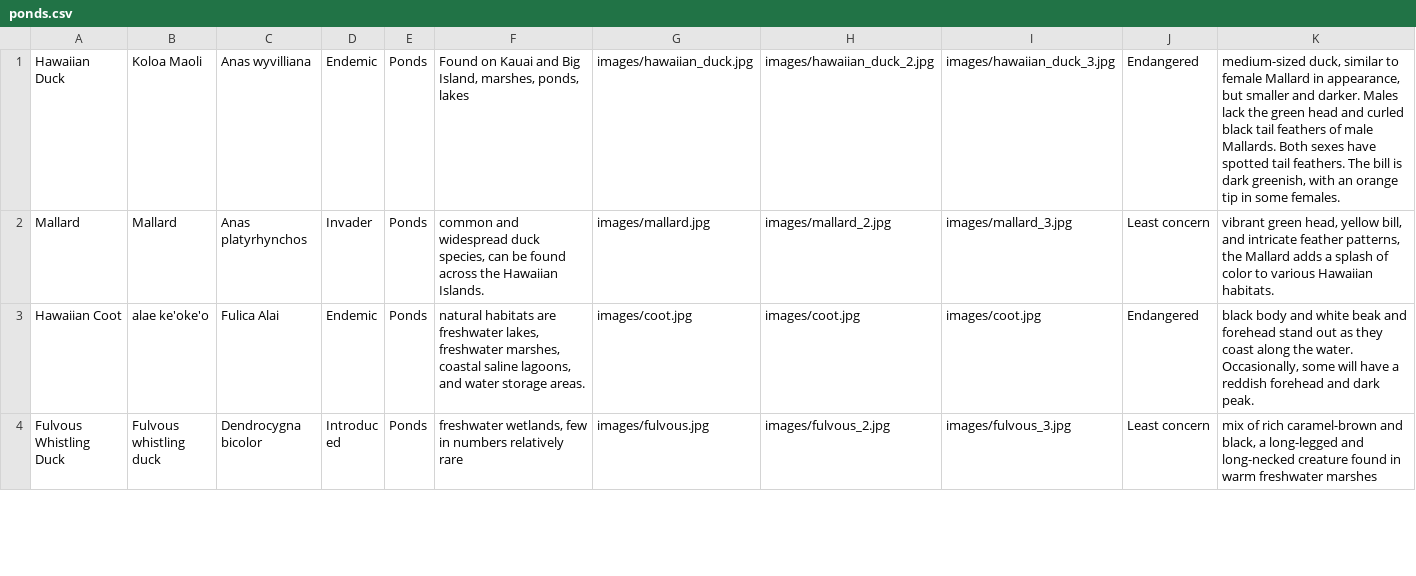
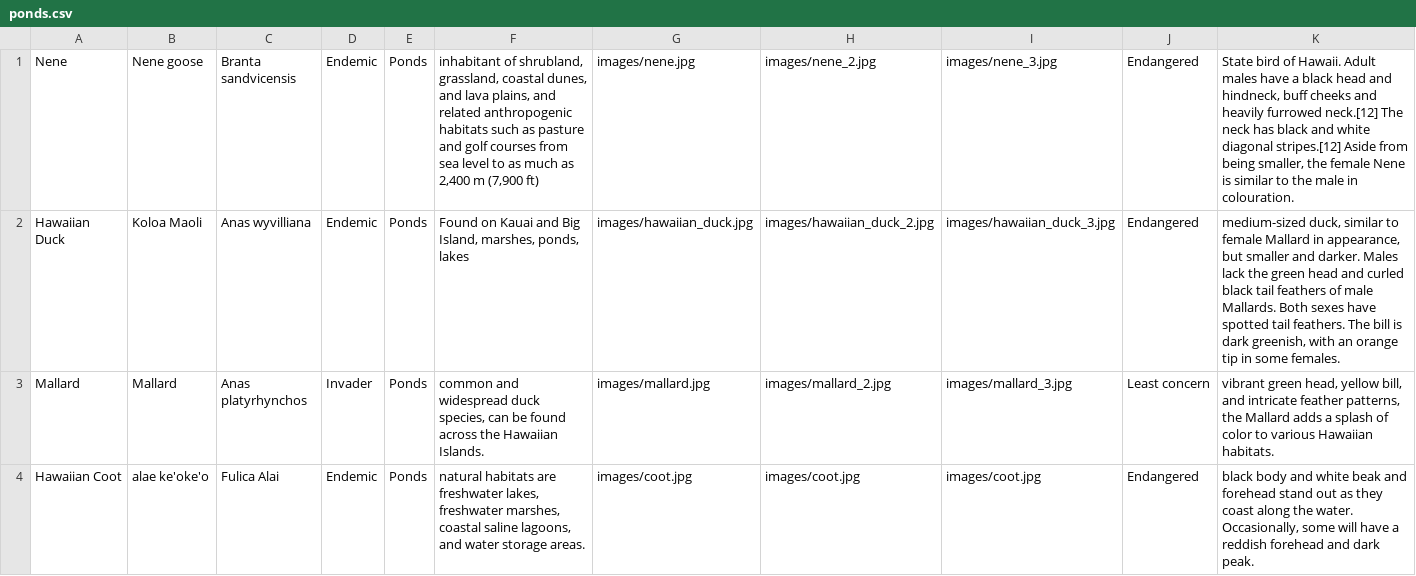
Before and after one commit to hgarbeil/HiBirds, a CSV file: data/ponds.csv, drawn as a sheet; only a part is shown; the shorter side is filled out with more unchanged rows; the diff covers the shown part only; the diff names each change by its address in the sheet, - before the commit and + after, or states it on an @@ line.

Commit message:
added birds

```diff
--- a/data/ponds.csv
+++ b/data/ponds.csv
+row 1: Nene | Nene goose | Branta sandvicensis | Endemic | Ponds | inhabitant of shrubland, grassland, coastal dunes, and lava plains, and related anthropogenic habitats such as pasture and golf courses from sea level to as much as 2,400 m (7,900 ft) | images/nene.jpg | images/nene_2.jpg | images/nene_3.jpg | Endangered | State bird of Hawaii. Adult males have a black head and hindneck, buff cheeks and heavily furrowed neck.[12] The neck has black and white diagonal stripes.[12] Aside from being smaller, the female Nene is similar to the male in colouration.
```
Also changed, not shown: 1 added row elsewhere in this file, 15 other files.
